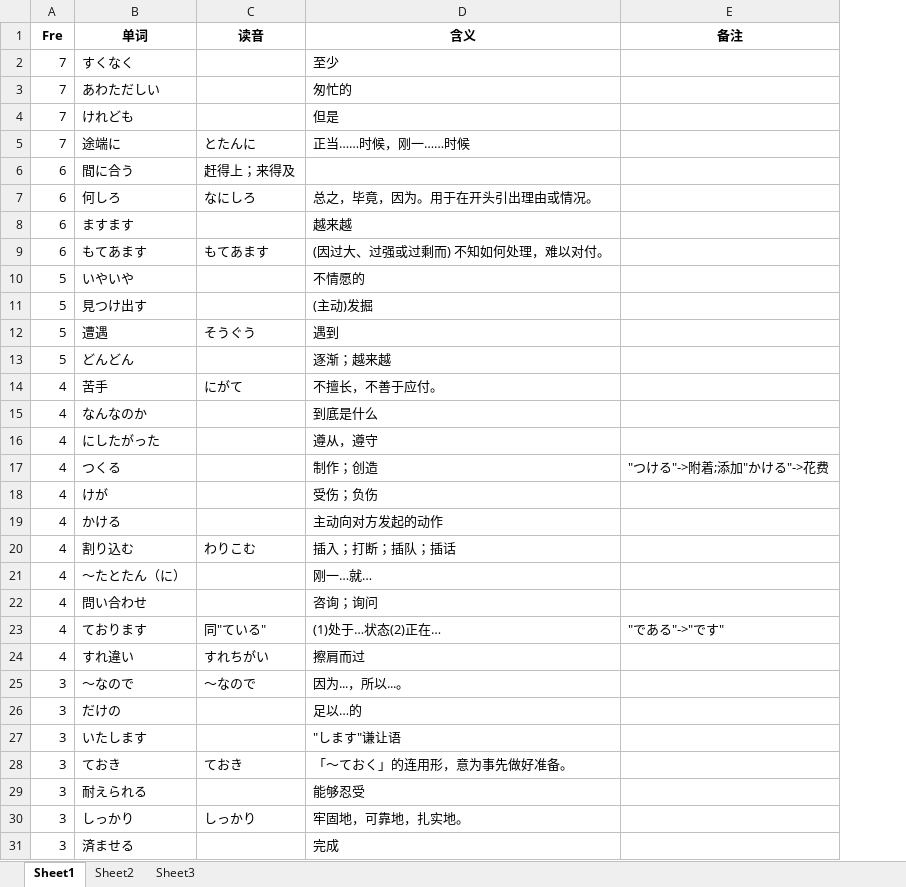
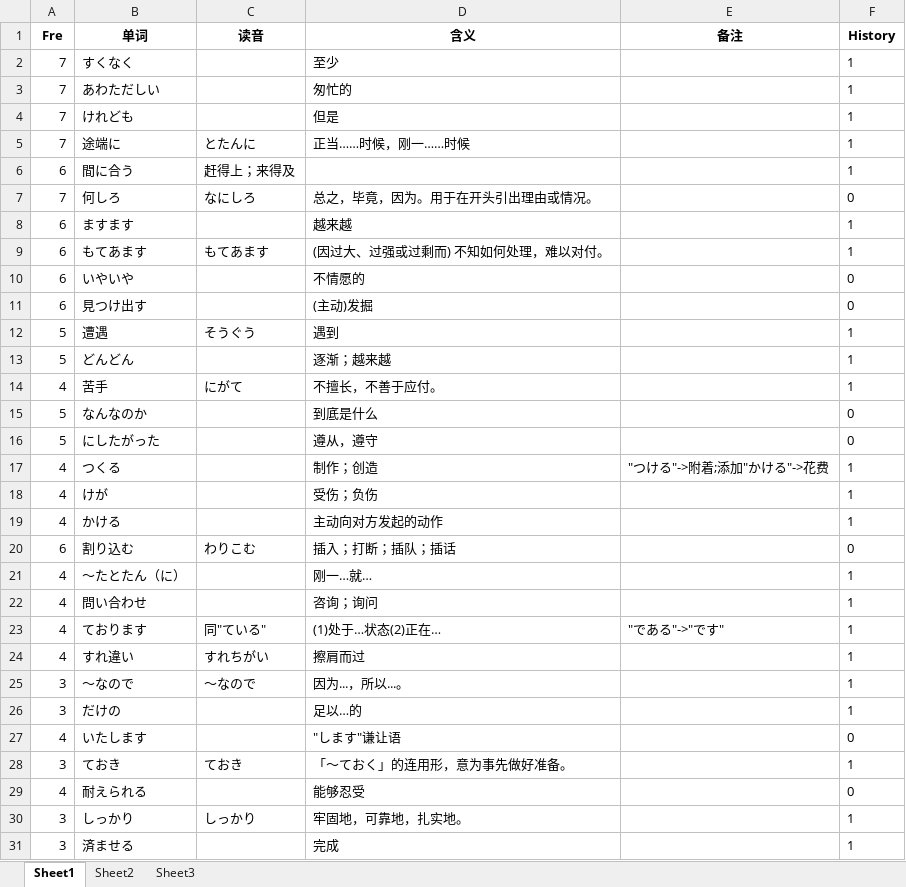
Before and after one commit to njxuxiao/2025_12, an Excel workbook: READING/1_21_07.xlsx, sheet Sheet1, drawn as a sheet; only a part is shown; values as stored, in another font and other column widths than the file's, no borders; the diff covers the shown part only; the diff names each change by its address in the sheet, - before the commit and + after, or states it on an @@ line.

```diff
--- a/READING/1_21_07.xlsx (sheet Sheet1)
+++ b/READING/1_21_07.xlsx (sheet Sheet1)
+column F (History), rows 2-31: 1 | 1 | 1 | 1 | 1 | 0 | 1 | 1 | 0 | 0 | 1 | 1 | 1 | 0 | 0 | 1 | 1 | 1 | 0 | 1 | 1 | 1 | 1 | 1 | 1 | 0 | 1 | 0 | 1 | 1
-A7 (Fre): 6
+A7 (Fre): 7
-A10:A11 (Fre): 5
+A10:A11 (Fre): 6
-A15:A16 (Fre): 4
+A15:A16 (Fre): 5
-A20 (Fre): 4
+A20 (Fre): 6
-A27 (Fre): 3
+A27 (Fre): 4
-A29 (Fre): 3
+A29 (Fre): 4
```
Also changed, not shown: 7 edited cells elsewhere in this sheet, LISTEN/Script/22_12_n3/22_12.xlsx, READING/2_22_12.xlsx, 9 other files.
